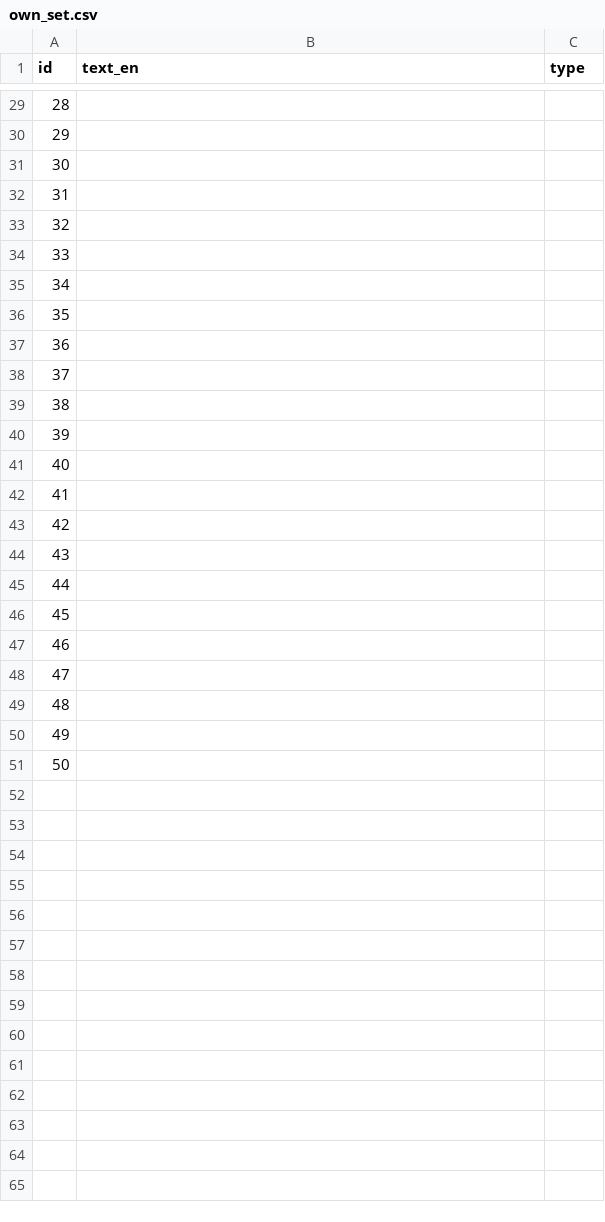
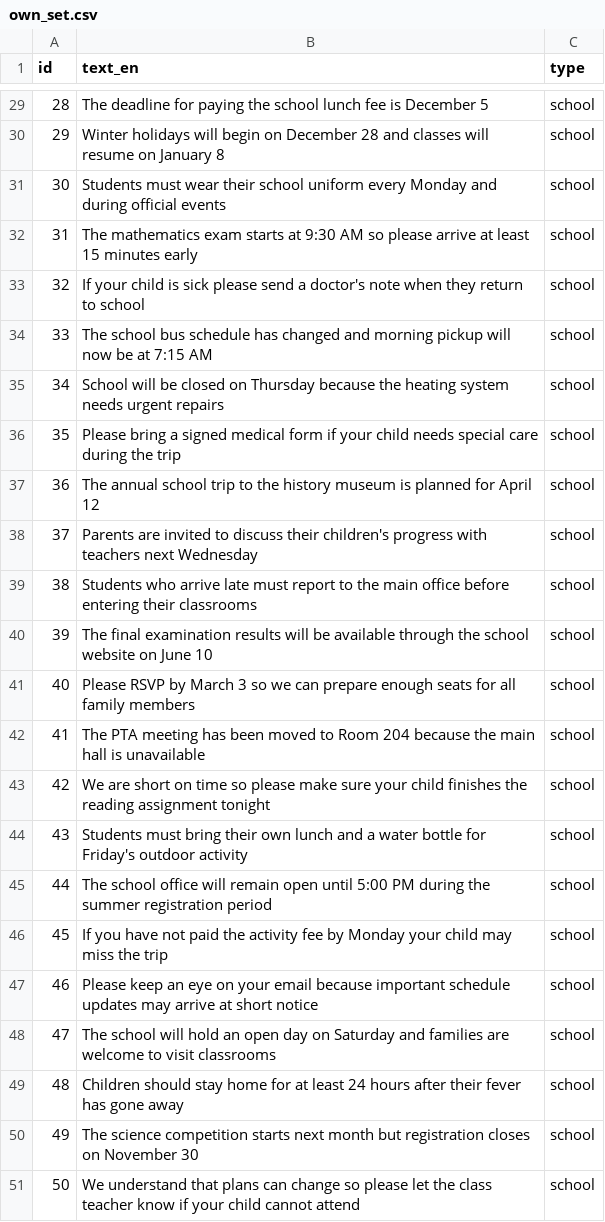
Before and after one commit to arturbaimuratov1-sys/senim, a CSV file: data/own_set.csv, drawn as a sheet; only a part is shown, gaps mark what is left out; the diff covers the shown part only.

```diff
--- a/data/own_set.csv
+++ b/data/own_set.csv
@@ -29,23 +29,23 @@ id,text_en,type
-28,,
-29,,
-30,,
-31,,
-32,,
-33,,
-34,,
-35,,
-36,,
-37,,
-38,,
-39,,
-40,,
-41,,
-42,,
-43,,
-44,,
-45,,
-46,,
-47,,
-48,,
-49,,
-50,,
+28,The deadline for paying the school lunch fee is December 5,school
+29,Winter holidays will begin on December 28 and classes will resume on January 8,school
+30,Students must wear their school uniform every Monday and during official events,school
+31,The mathematics exam starts at 9:30 AM so please arrive at least 15 minutes early,school
+32,If your child is sick please send a doctor's note when they return to school,school
+33,The school bus schedule has changed and morning pickup will now be at 7:15 AM,school
+34,School will be closed on Thursday because the heating system needs urgent repairs,school
+35,Please bring a signed medical form if your child needs special care during the trip,school
+36,The annual school trip to the history museum is planned for April 12,school
+37,Parents are invited to discuss their children's progress with teachers next Wednesday,school
+38,Students who arrive late must report to the main office before entering their classrooms,school
+39,The final examination results will be available through the school website on June 10,school
+40,Please RSVP by March 3 so we can prepare enough seats for all family members,school
+41,The PTA meeting has been moved to Room 204 because the main hall is unavailable,school
+42,We are short on time so please make sure your child finishes the reading assignment tonight,school
+43,Students must bring their own lunch and a water bottle for Friday's outdoor activity,school
+44,The school office will remain open until 5:00 PM during the summer registration period,school
+45,If you have not paid the activity fee by Monday your child may miss the trip,school
+46,Please keep an eye on your email because important schedule updates may arrive at short notice,school
+47,The school will hold an open day on Saturday and families are welcome to visit classrooms,school
+48,Children should stay home for at least 24 hours after their fever has gone away,school
+49,The science competition starts next month but registration closes on November 30,school
+50,We understand that plans can change so please let the class teacher know if your child cannot attend,school
```
Also changed, not shown: 54 edited cells elsewhere in this file.
